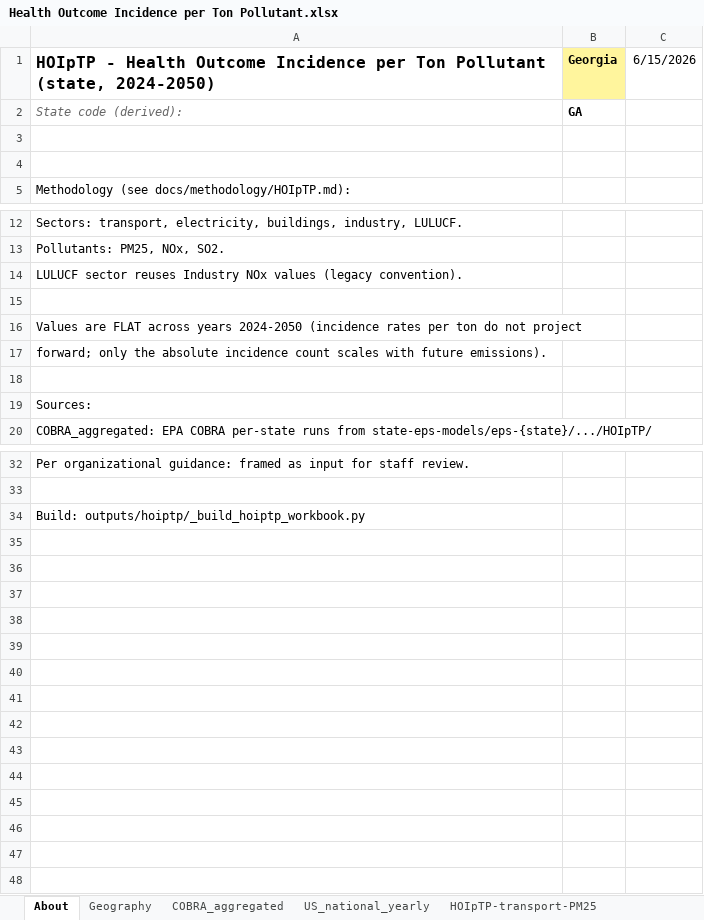
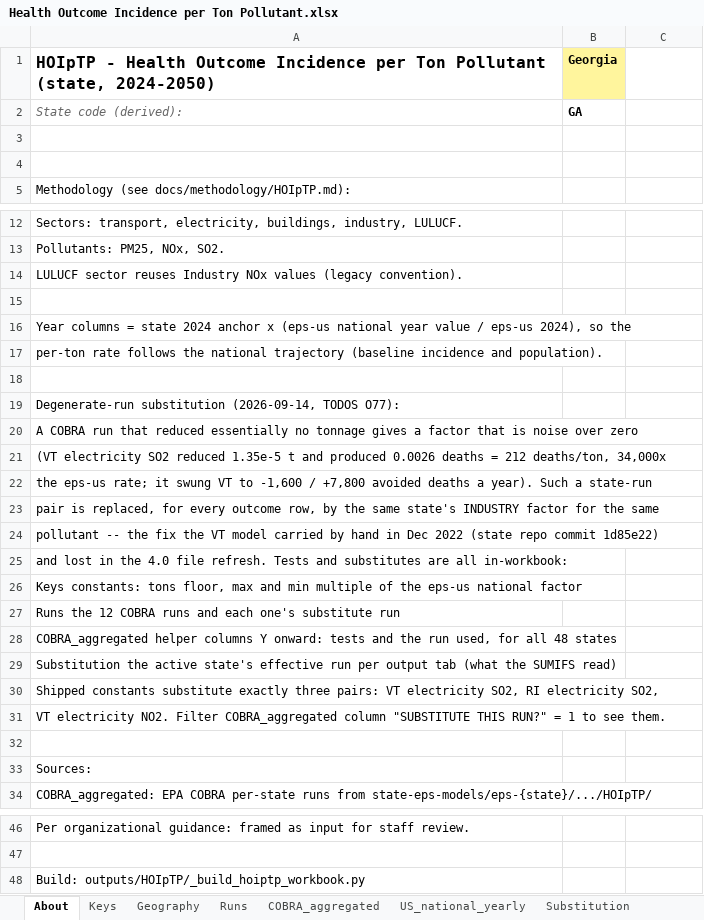
Before and after one commit to EnergyInnovation/eps-georgia, an Excel workbook: InputData/add-outputs/HOIpTP/Health Outcome Incidence per Ton Pollutant.xlsx, sheet About, drawn as a sheet; only a part is shown, gaps mark what is left out; values as stored, in another font and other column widths than the file's, no borders; addresses are those after the commit; the diff names each change by its address in the sheet, - before the commit and + after, or states it on an @@ line.

```diff
--- a/InputData/add-outputs/HOIpTP/Health Outcome Incidence per Ton Pollutant.xlsx (sheet About)
+++ b/InputData/add-outputs/HOIpTP/Health Outcome Incidence per Ton Pollutant.xlsx (sheet About)
+sheet tab: Keys
+sheet tab: Runs
+sheet tab: Substitution
-C1: 6/15/2026
+C1: (empty)
-A16: Values are FLAT across years 2024-2050 (incidence rates per ton do not project
+A16: Year columns = state 2024 anchor x (eps-us national year value / eps-us 2024), so the
-A17: forward; only the absolute incidence count scales with future emissions).
+A17: per-ton rate follows the national trajectory (baseline incidence and population).
+row 18: (empty)
+row 19: Degenerate-run substitution (2026-09-14, TODOS O77):
+row 20: A COBRA run that reduced essentially no tonnage gives a factor that is noise over zero
+row 21: (VT electricity SO2 reduced 1.35e-5 t and produced 0.0026 deaths = 212 deaths/ton, 34,000x
+row 22: the eps-us rate; it swung VT to -1,600 / +7,800 avoided deaths a year). Such a state-run
+row 23: pair is replaced, for every outcome row, by the same state's INDUSTRY factor for the same
+row 24: pollutant -- the fix the VT model carried by hand in Dec 2022 (state repo commit 1d85e22)
+row 25: and lost in the 4.0 file refresh. Tests and substitutes are all in-workbook:
+row 26: Keys constants: tons floor, max and min multiple of the eps-us national factor
+row 27: Runs the 12 COBRA runs and each one's substitute run
+row 28: COBRA_aggregated helper columns Y onward: tests and the run used, for all 48 states
+row 29: Substitution the active state's effective run per output tab (what the SUMIFS read)
+row 30: Shipped constants substitute exactly three pairs: VT electricity SO2, RI electricity SO2,
+row 31: VT electricity NO2. Filter COBRA_aggregated column "SUBSTITUTE THIS RUN?" = 1 to see them.
-A48: Build: outputs/hoiptp/_build_hoiptp_workbook.py
+A48: Build: outputs/HOIpTP/_build_hoiptp_workbook.py
```
Also changed, not shown: sheet COBRA_aggregated, formulas that keep their value, 1 other file.
